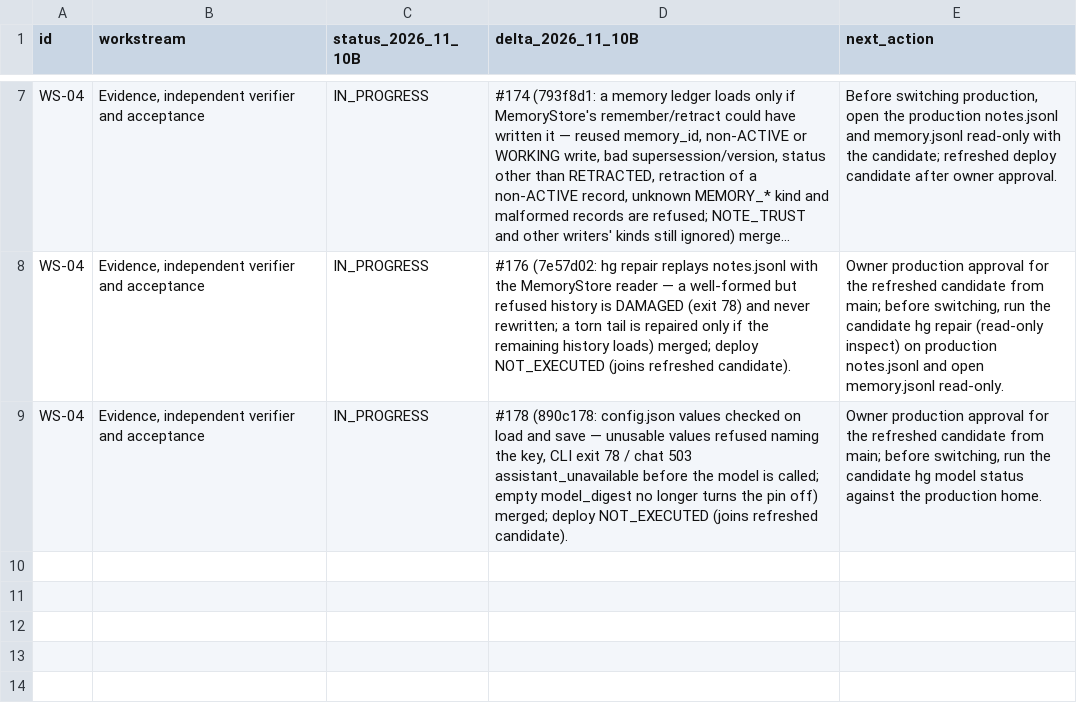
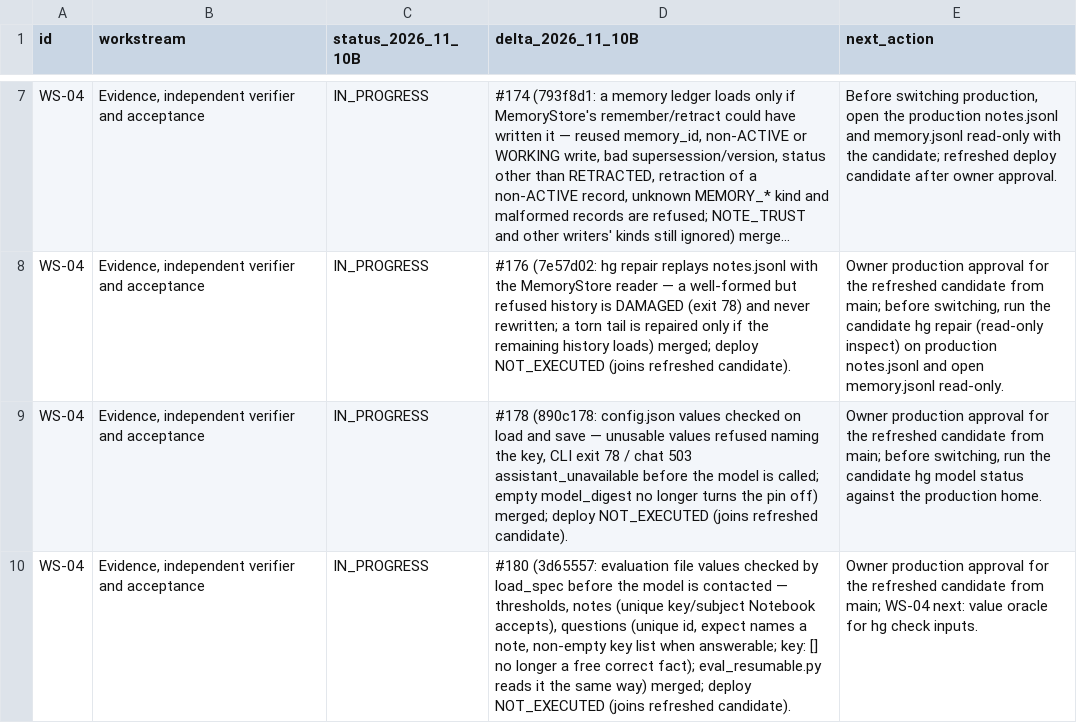
Before and after one commit to OAI-GIANG/HG, a CSV file: docs/governance/HG_MASTER_COMPLETION_LEDGER_V1_RECONCILIATION_20261110B.csv, drawn as a sheet; only a part is shown, gaps mark what is left out; long unchanged cells end in ….

```diff
--- a/docs/governance/HG_MASTER_COMPLETION_LEDGER_V1_RECONCILIATION_20261110B.csv
+++ b/docs/governance/HG_MASTER_COMPLETION_LEDGER_V1_RECONCILIATION_20261110B.csv
@@ -9 +9,2 @@ WS-04,"Evidence, independent verifier and acceptance",IN_PROGRESS,"#176 (7e57d02
 WS-04,"Evidence, independent verifier and acceptance",IN_PROGRESS,"#178 (890c178: config.json values checked on load and save — unusable values refused naming the key, CLI exit 78 / chat 503 assistant_unavailable before the model is called; empty model_digest no longer turns the pin off) merged; deploy NOT_EXECUTED (joins refreshed candidate).","Owner production approval for the refreshed candidate from main; before switching, run the candidate hg model status against the production home."
+WS-04,"Evidence, independent verifier and acceptance",IN_PROGRESS,"#180 (3d65557: evaluation file values checked by load_spec before the model is contacted — thresholds, notes (unique key/subject Notebook accepts), questions (unique id, expect names a note, non-empty key list when answerable; key: [] no longer a free correct fact); eval_resumable.py reads it the same way) merged; deploy NOT_EXECUTED (joins refreshed candidate).","Owner production approval for the refreshed candidate from main; WS-04 next: value oracle for hg check inputs."
```
Also changed, not shown: 2 other files.
